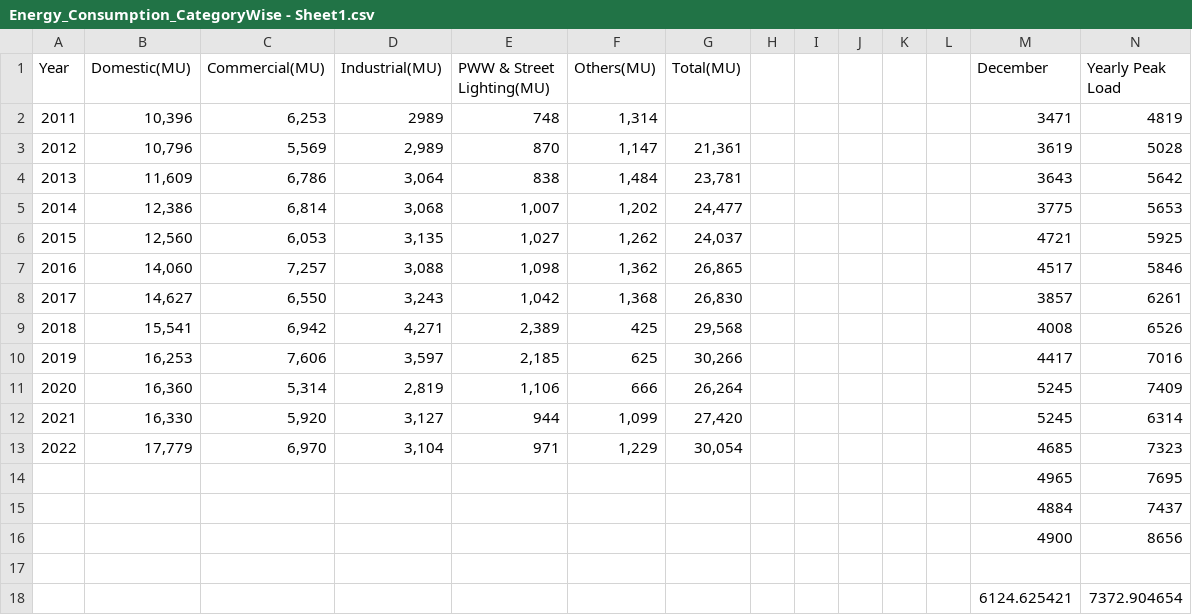
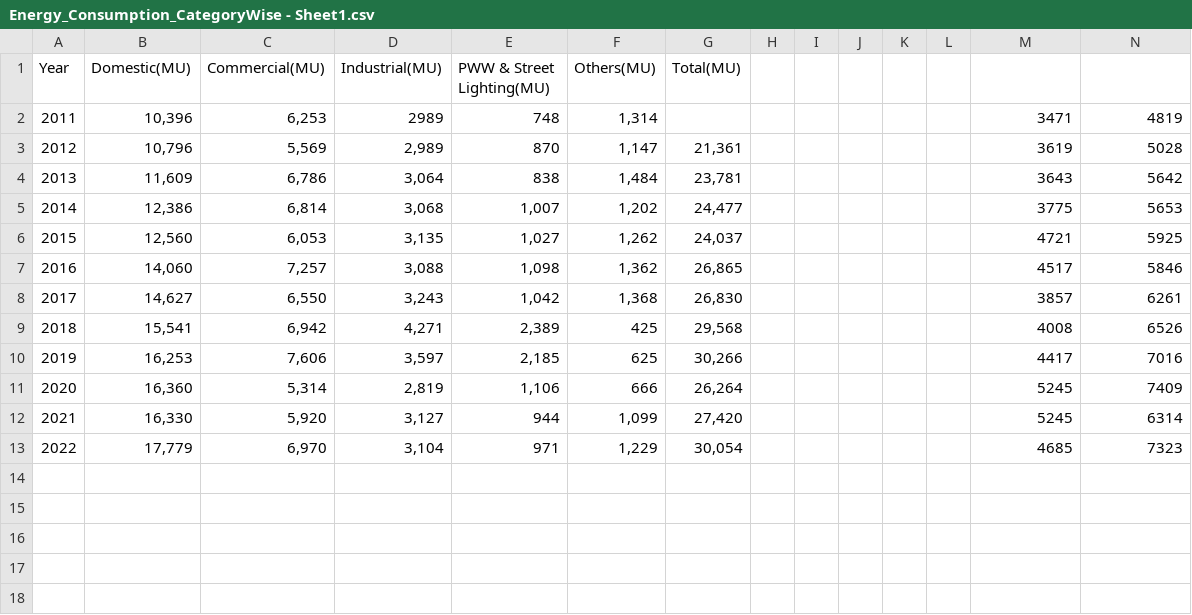
Before and after one commit to sushant283/DelhiVehicle, a CSV file: Energy_Consumption_CategoryWise - Sheet1.csv, drawn as a sheet.

Commit message:
Update Energy_Consumption_CategoryWise - Sheet1.csv

```diff
--- a/Energy_Consumption_CategoryWise - Sheet1.csv
+++ b/Energy_Consumption_CategoryWise - Sheet1.csv
@@ -1,2 +1,2 @@
-Year,Domestic(MU),Commercial(MU),Industrial(MU),PWW & Street Lighting(MU),Others(MU),Total(MU),,,,,,December,Yearly Peak Load
+Year,Domestic(MU),Commercial(MU),Industrial(MU),PWW & Street Lighting(MU),Others(MU),Total(MU)
 2011,"10,396","6,253",2989,748,"1,314",,,,,,,3471,4819
@@ -13,6 +13 @@ Year,Domestic(MU),Commercial(MU),Industrial(MU),PWW & Street Lighting(MU),Others
 2022,"17,779","6,970","3,104",971,"1,229","30,054",,,,,,4685,7323
-,,,,,,,,,,,,4965,7695
-,,,,,,,,,,,,4884,7437
-,,,,,,,,,,,,4900,8656
-,,,,,,,,,,,,,
-,,,,,,,,,,,,6124.625421,7372.904654
```
